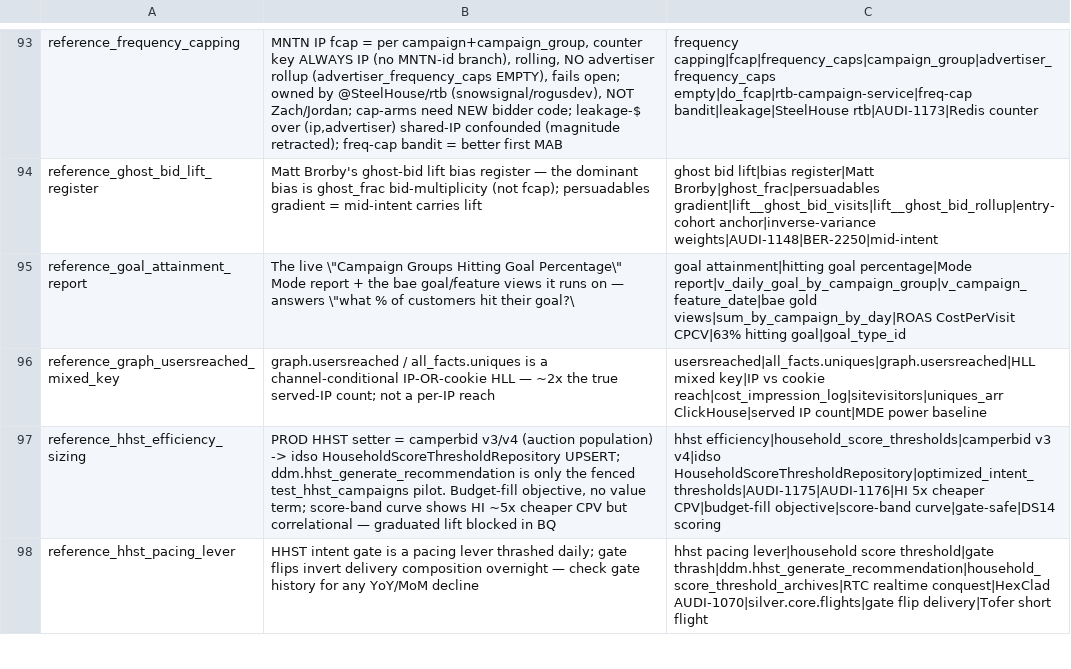
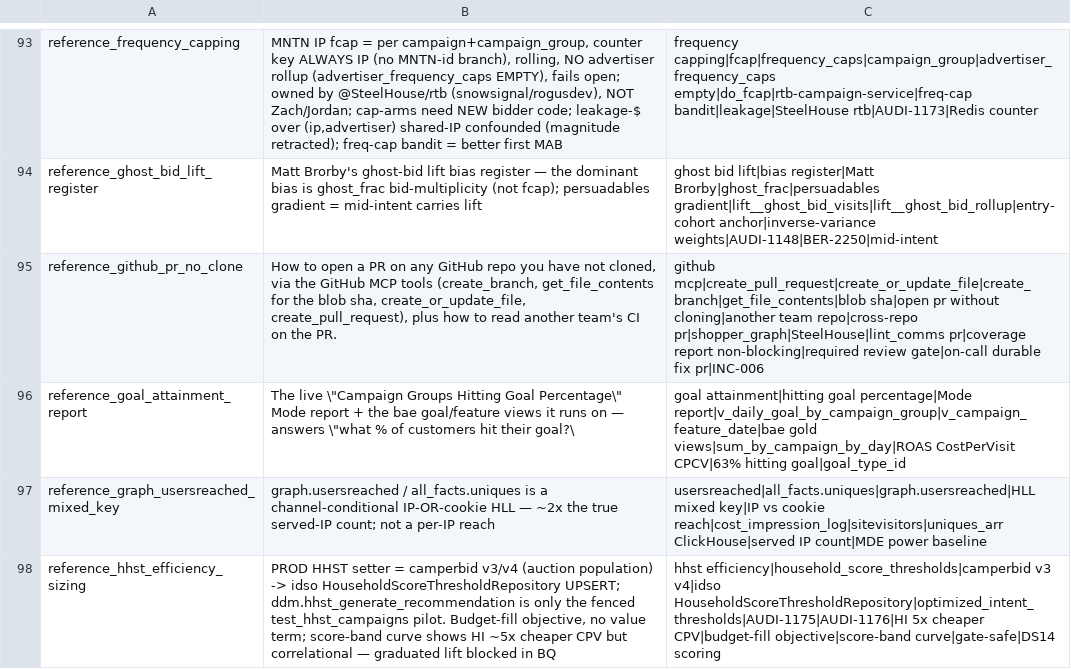
Before and after one commit to mdunn-mntn/malachi-workspace, a TSV file: knowledge/_MEMORY_RECALL.tsv, drawn as a sheet; only a part is shown, gaps mark what is left out; the shorter side is filled out with more unchanged rows.

Commit message:
capture: INC-006 upstream mechanism + no-clone PR technique memory
New memory reference_github_pr_no_clone (open a PR via GitHub MCP without a local clone; read another team's CI). Correct data_knowledge batch_fetch framing to the verified loop-abort + stranding mechanism (+ PR #296). Compass mechanism-calibration note. Strengthen INC-006 self-review entry.

```diff
--- a/knowledge/_MEMORY_RECALL.tsv
+++ b/knowledge/_MEMORY_RECALL.tsv
@@ -94,2 +94,3 @@ reference_frequency_capping	MNTN IP fcap = per campaign+campaign_group, counter
 reference_ghost_bid_lift_register	Matt Brorby's ghost-bid lift bias register — the dominant bias is ghost_frac bid-multiplicity (not fcap); persuadables gradient = mid-intent carries lift	ghost bid lift|bias register|Matt Brorby|ghost_frac|persuadables gradient|lift__ghost_bid_visits|lift__ghost_bid_rollup|entry-cohort anchor|inverse-variance weights|AUDI-1148|BER-2250|mid-intent
+reference_github_pr_no_clone	How to open a PR on any GitHub repo you have not cloned, via the GitHub MCP tools (create_branch, get_file_contents for the blob sha, create_or_update_file, create_pull_request), plus how to read another team's CI on the PR.	github mcp|create_pull_request|create_or_update_file|create_branch|get_file_contents|blob sha|open pr without cloning|another team repo|cross-repo pr|shopper_graph|SteelHouse|lint_comms pr|coverage report non-blocking|required review gate|on-call durable fix pr|INC-006
 reference_goal_attainment_report	The live \"Campaign Groups Hitting Goal Percentage\" Mode report + the bae goal/feature views it runs on — answers \"what % of customers hit their goal?\	goal attainment|hitting goal percentage|Mode report|v_daily_goal_by_campaign_group|v_campaign_feature_date|bae gold views|sum_by_campaign_by_day|ROAS CostPerVisit CPCV|63% hitting goal|goal_type_id
```
Also changed, not shown: 9 other files.
